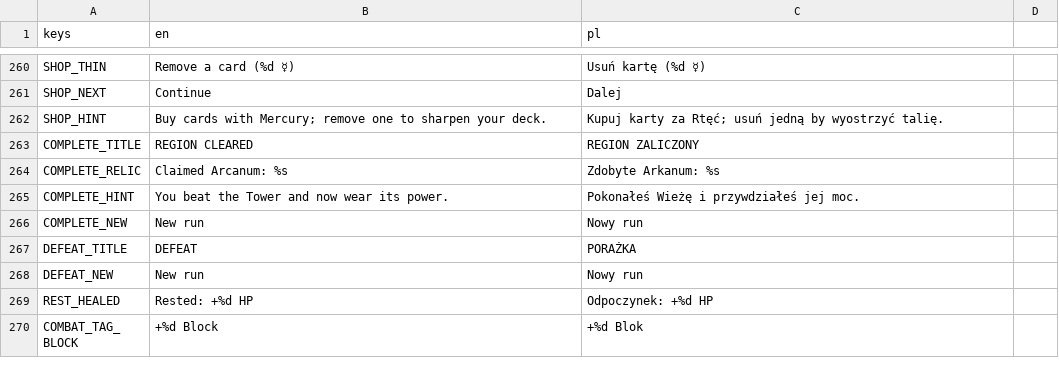
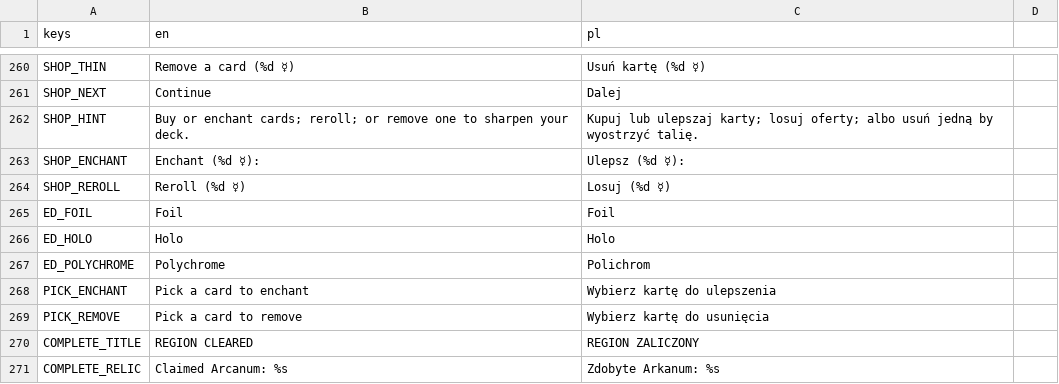
Before and after one commit to actionjacks/Parallaxa_card, a CSV file: data/locale/ui.csv, drawn as a sheet; only a part is shown, gaps mark what is left out; the shorter side is filled out with more unchanged rows.

```diff
--- a/data/locale/ui.csv
+++ b/data/locale/ui.csv
@@ -261,3 +261,10 @@ SHOP_THIN,Remove a card (%d ☿),Usuń kartę (%d ☿)
 SHOP_NEXT,Continue,Dalej
-SHOP_HINT,Buy cards with Mercury; remove one to sharpen your deck.,Kupuj karty za Rtęć; usuń jedną by wyostrzyć talię.
+SHOP_HINT,Buy or enchant cards; reroll; or remove one to sharpen your deck.,Kupuj lub ulepszaj karty; losuj oferty; albo usuń jedną by wyostrzyć talię.
+SHOP_ENCHANT,Enchant (%d ☿):,Ulepsz (%d ☿):
+SHOP_REROLL,Reroll (%d ☿),Losuj (%d ☿)
+ED_FOIL,Foil,Foil
+ED_HOLO,Holo,Holo
+ED_POLYCHROME,Polychrome,Polichrom
+PICK_ENCHANT,Pick a card to enchant,Wybierz kartę do ulepszenia
+PICK_REMOVE,Pick a card to remove,Wybierz kartę do usunięcia
 COMPLETE_TITLE,REGION CLEARED,REGION ZALICZONY
```
Also changed, not shown: 11 other files.
